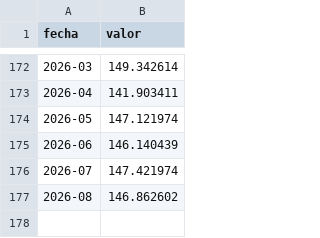
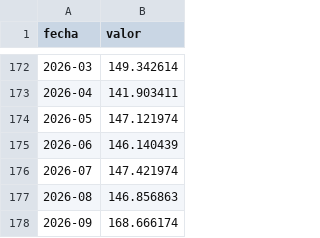
Before and after one commit to rodrigotperelsztein-source/indicador-adelantado, a CSV file: data/insumos/isac.csv, drawn as a sheet; only a part is shown, gaps mark what is left out.

```diff
--- a/data/insumos/isac.csv
+++ b/data/insumos/isac.csv
@@ -176,2 +176,3 @@ fecha,valor
 2026-07,147.421974
-2026-08,146.862602
+2026-08,146.856863
+2026-09,168.666174
```
Also changed, not shown: data/evaluacion.csv, data/historial.csv, 3 other files.
